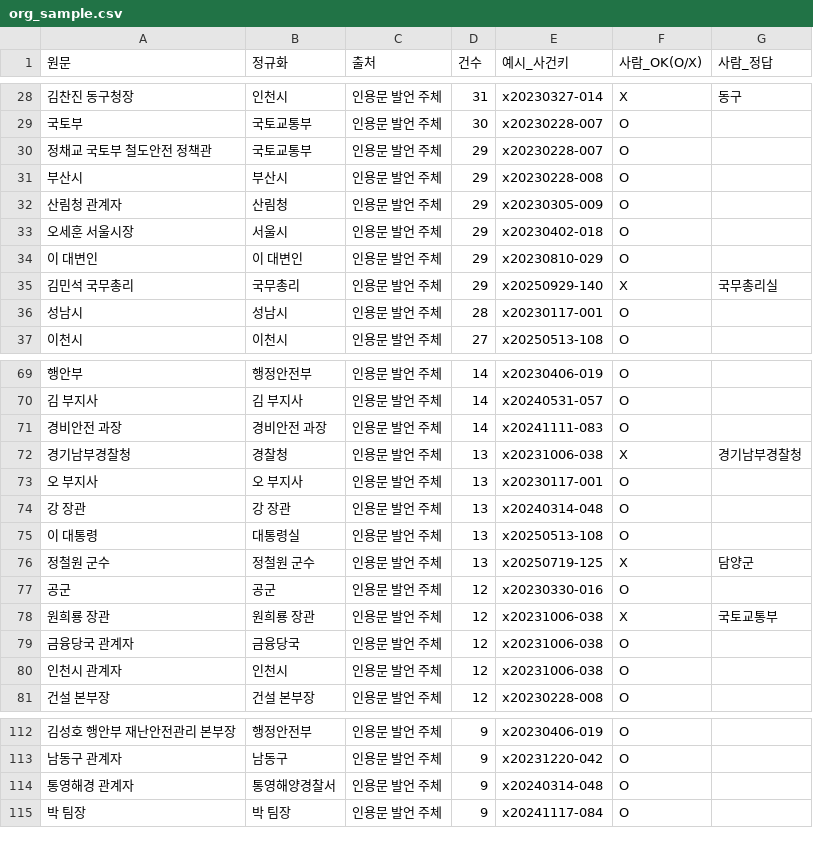
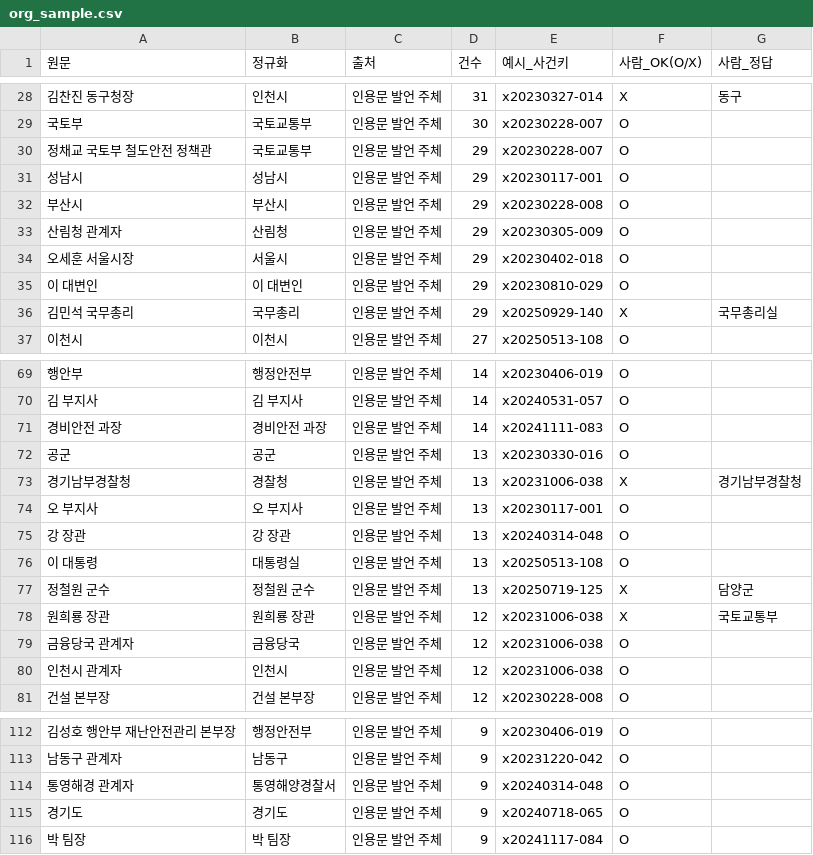
Before and after one commit to LH-GWAN/migyeol, a CSV file: backend/gold/org_sample.csv, drawn as a sheet; only a part is shown, gaps mark what is left out; the diff covers the shown part only.

```diff
--- a/backend/gold/org_sample.csv
+++ b/backend/gold/org_sample.csv
@@ -30,2 +30,3 @@
 정채교 국토부 철도안전 정책관,국토교통부,인용문 발언 주체,29,x20230228-007,O,
+성남시,성남시,인용문 발언 주체,29,x20230117-001,O,
 부산시,부산시,인용문 발언 주체,29,x20230228-008,O,
@@ -35,3 +36,2 @@
 김민석 국무총리,국무총리,인용문 발언 주체,29,x20250929-140,X,국무총리실
-성남시,성남시,인용문 발언 주체,28,x20230117-001,O,
 이천시,이천시,인용문 발언 주체,27,x20250513-108,O,
@@ -71,2 +71,3 @@
 경비안전 과장,경비안전 과장,인용문 발언 주체,14,x20241111-083,O,
+공군,공군,인용문 발언 주체,13,x20230330-016,O,
 경기남부경찰청,경찰청,인용문 발언 주체,13,x20231006-038,X,경기남부경찰청
@@ -76,3 +77,2 @@
 정철원 군수,정철원 군수,인용문 발언 주체,13,x20250719-125,X,담양군
-공군,공군,인용문 발언 주체,12,x20230330-016,O,
 원희룡 장관,원희룡 장관,인용문 발언 주체,12,x20231006-038,X,국토교통부
@@ -114,2 +114,3 @@
 통영해경 관계자,통영해양경찰서,인용문 발언 주체,9,x20240314-048,O,
+경기도,경기도,인용문 발언 주체,9,x20240718-065,O,
 박 팀장,박 팀장,인용문 발언 주체,9,x20241117-084,O,
```
Also changed, not shown: 2 added rows, 3 removed rows and 1 edited cell elsewhere in this file, backend/gold/cluster_sample.csv, backend/gold/experiment_labels.csv, 14 other files.
